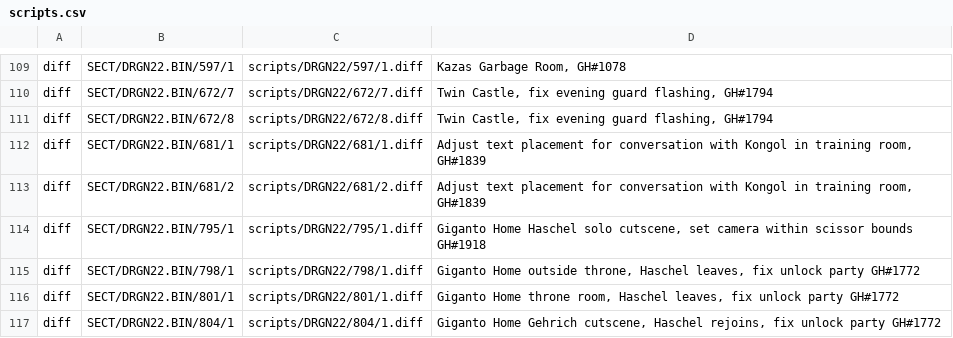
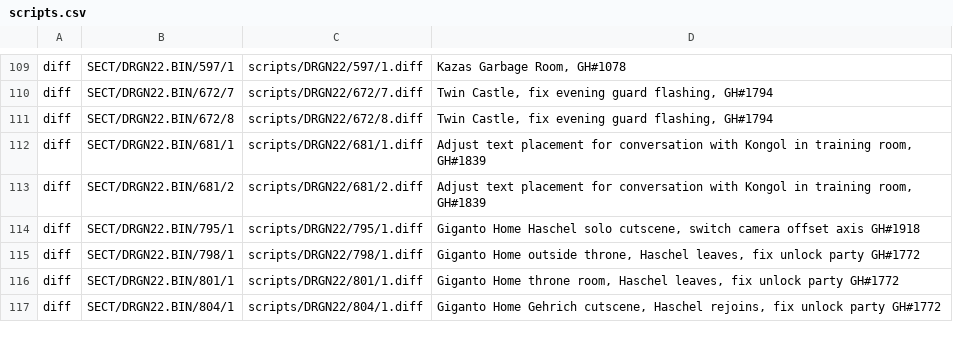
Before and after one commit to Legend-of-Dragoon-Modding/Severed-Chains, a CSV file: patches/scripts.csv, drawn as a sheet; only a part is shown, gaps mark what is left out.

```diff
--- a/patches/scripts.csv
+++ b/patches/scripts.csv
@@ -113,3 +113,3 @@ diff,SECT/DRGN22.BIN/681/1,scripts/DRGN22/681/1.diff,"Adjust text placement for
 diff,SECT/DRGN22.BIN/681/2,scripts/DRGN22/681/2.diff,"Adjust text placement for conversation with Kongol in training room, GH#1839"
-diff,SECT/DRGN22.BIN/795/1,scripts/DRGN22/795/1.diff,"Giganto Home Haschel solo cutscene, set camera within scissor bounds GH#1918"
+diff,SECT/DRGN22.BIN/795/1,scripts/DRGN22/795/1.diff,"Giganto Home Haschel solo cutscene, switch camera offset axis GH#1918"
 diff,SECT/DRGN22.BIN/798/1,scripts/DRGN22/798/1.diff,"Giganto Home outside throne, Haschel leaves, fix unlock party GH#1772"
```
Also changed, not shown: 1 other file.
